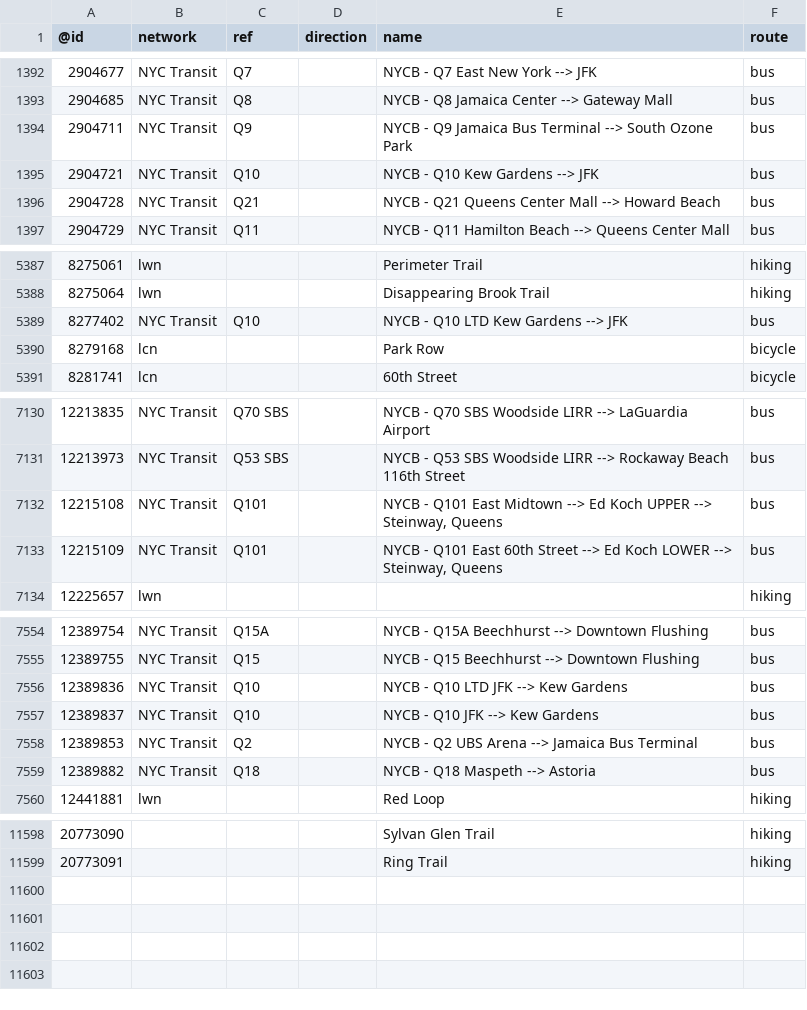
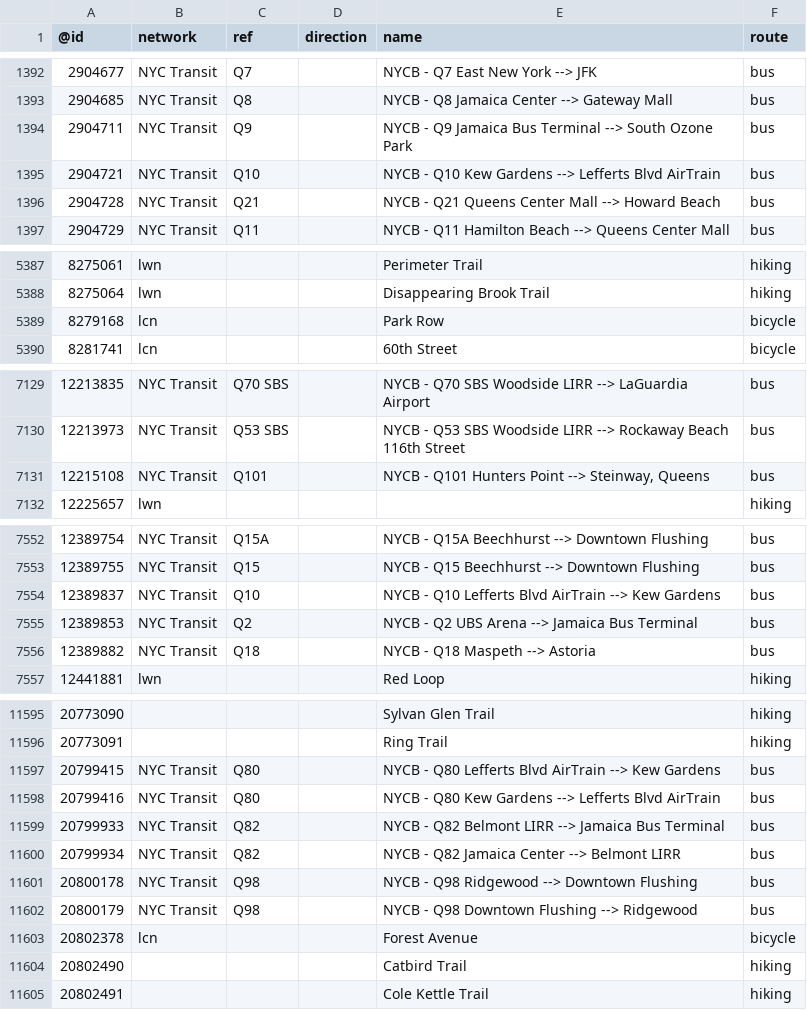
Before and after one commit to nickrsan/osm-us-route-relation-changes, a TSV file: tsv/routes_US-NY.tsv, drawn as a sheet; only a part is shown, gaps mark what is left out; the diff covers the shown part only.

```diff
--- a/tsv/routes_US-NY.tsv
+++ b/tsv/routes_US-NY.tsv
@@ -1394,3 +1394,3 @@
 2904711	NYC Transit	Q9		NYCB - Q9 Jamaica Bus Terminal --> South Ozone Park	bus
-2904721	NYC Transit	Q10		NYCB - Q10 Kew Gardens --> JFK	bus
+2904721	NYC Transit	Q10		NYCB - Q10 Kew Gardens --> Lefferts Blvd AirTrain	bus
 2904728	NYC Transit	Q21		NYCB - Q21 Queens Center Mall --> Howard Beach	bus
@@ -5388,3 +5388,2 @@
 8275064	lwn			Disappearing Brook Trail	hiking
-8277402	NYC Transit	Q10		NYCB - Q10 LTD Kew Gardens --> JFK	bus
 8279168	lcn			Park Row	bicycle
@@ -7131,4 +7130,3 @@
 12213973	NYC Transit	Q53 SBS		NYCB - Q53 SBS Woodside LIRR --> Rockaway Beach 116th Street	bus
-12215108	NYC Transit	Q101		"NYCB - Q101 East Midtown --> Ed Koch UPPER --> Steinway, Queens"	bus
-12215109	NYC Transit	Q101		"NYCB - Q101 East 60th Street --> Ed Koch LOWER --> Steinway, Queens"	bus
+12215108	NYC Transit	Q101		"NYCB - Q101 Hunters Point --> Steinway, Queens"	bus
 12225657	lwn				hiking
@@ -7555,4 +7553,3 @@
 12389755	NYC Transit	Q15		NYCB - Q15 Beechhurst --> Downtown Flushing	bus
-12389836	NYC Transit	Q10		NYCB - Q10 LTD JFK --> Kew Gardens	bus
-12389837	NYC Transit	Q10		NYCB - Q10 JFK --> Kew Gardens	bus
+12389837	NYC Transit	Q10		NYCB - Q10 Lefferts Blvd AirTrain --> Kew Gardens	bus
 12389853	NYC Transit	Q2		NYCB - Q2 UBS Arena --> Jamaica Bus Terminal	bus
@@ -11599 +11596,10 @@
 20773091				Ring Trail	hiking
+20799415	NYC Transit	Q80		NYCB - Q80 Lefferts Blvd AirTrain --> Kew Gardens	bus
+20799416	NYC Transit	Q80		NYCB - Q80 Kew Gardens --> Lefferts Blvd AirTrain	bus
+20799933	NYC Transit	Q82		NYCB - Q82 Belmont LIRR --> Jamaica Bus Terminal	bus
+20799934	NYC Transit	Q82		NYCB - Q82 Jamaica Center --> Belmont LIRR	bus
+20800178	NYC Transit	Q98		NYCB - Q98 Ridgewood --> Downtown Flushing	bus
+20800179	NYC Transit	Q98		NYCB - Q98 Downtown Flushing --> Ridgewood	bus
+20802378	lcn			Forest Avenue	bicycle
+20802490				Catbird Trail	hiking
+20802491				Cole Kettle Trail	hiking
```
Also changed, not shown: 5 edited cells elsewhere in this file, tsv/routes_US-AZ.tsv, tsv/routes_US-CA.tsv, 4 other files.
